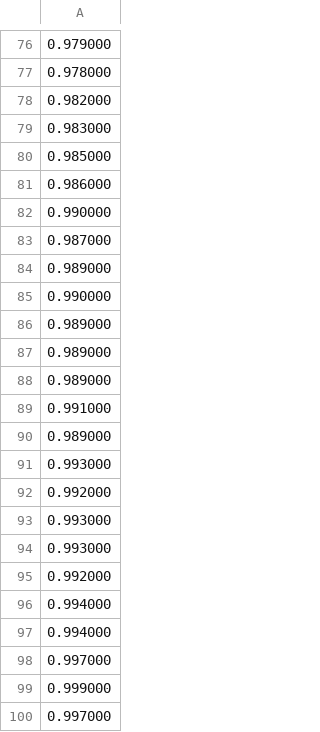
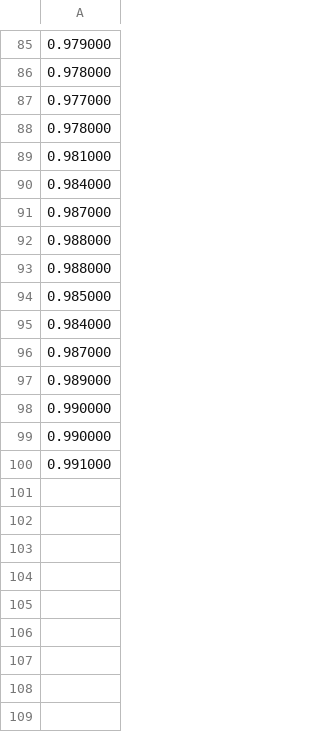
Before and after one commit to jrlmontejo/adaboost, a CSV file: train_accuracies_splice_data.csv, drawn as a sheet; only a part is shown, gaps mark what is left out; the diff covers the shown part only.

```diff
--- a/train_accuracies_splice_data.csv
+++ b/train_accuracies_splice_data.csv
@@ -77,7 +86,11 @@
 0.978000
-0.982000
-0.983000
+0.977000
+0.978000
+0.981000
+0.984000
+0.987000
+0.988000
+0.988000
 0.985000
-0.986000
-0.990000
+0.984000
 0.987000
@@ -85,16 +98,3 @@
 0.990000
-0.989000
-0.989000
-0.989000
+0.990000
 0.991000
-0.989000
-0.993000
-0.992000
-0.993000
-0.993000
-0.992000
-0.994000
-0.994000
-0.997000
-0.999000
-0.997000
```
Also changed, not shown: 27 added rows, 18 removed rows, 2 moved rows and 34 edited cells elsewhere in this file, test_accuracies_banana_data.csv, test_accuracies_splice_data.csv, 5 other files.
